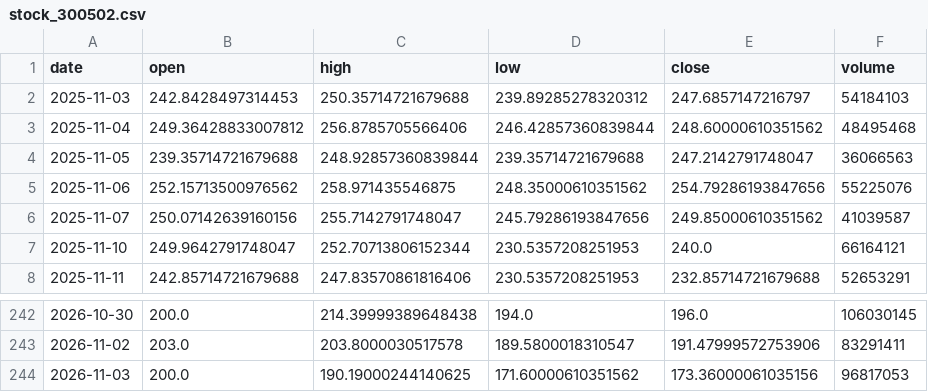
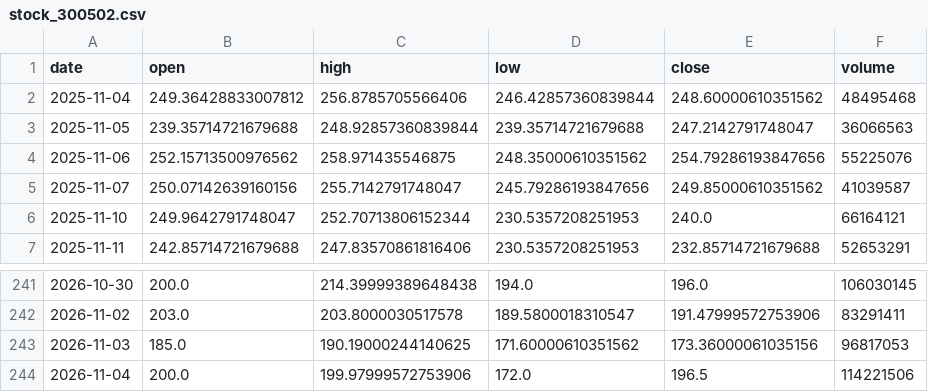
Before and after one commit to Luo923/stock-data-fetcher, a CSV file: data/stock_300502.csv, drawn as a sheet; only a part is shown, gaps mark what is left out.

```diff
--- a/data/stock_300502.csv
+++ b/data/stock_300502.csv
@@ -1,3 +1,2 @@
 date,open,high,low,close,volume
-2025-11-03,242.8428497314453,250.35714721679688,239.89285278320312,247.6857147216797,54184103
 2025-11-04,249.36428833007812,256.8785705566406,246.42857360839844,248.60000610351562,48495468
@@ -243,2 +242,3 @@ date,open,high,low,close,volume
 2026-11-02,203.0,203.8000030517578,189.5800018310547,191.47999572753906,83291411
-2026-11-03,200.0,190.19000244140625,171.60000610351562,173.36000061035156,96817053
+2026-11-03,185.0,190.19000244140625,171.60000610351562,173.36000061035156,96817053
+2026-11-04,200.0,199.97999572753906,172.0,196.5,114221506
```
Also changed, not shown: data/fund_000834.csv, data/fund_011369.csv, 37 other files.
